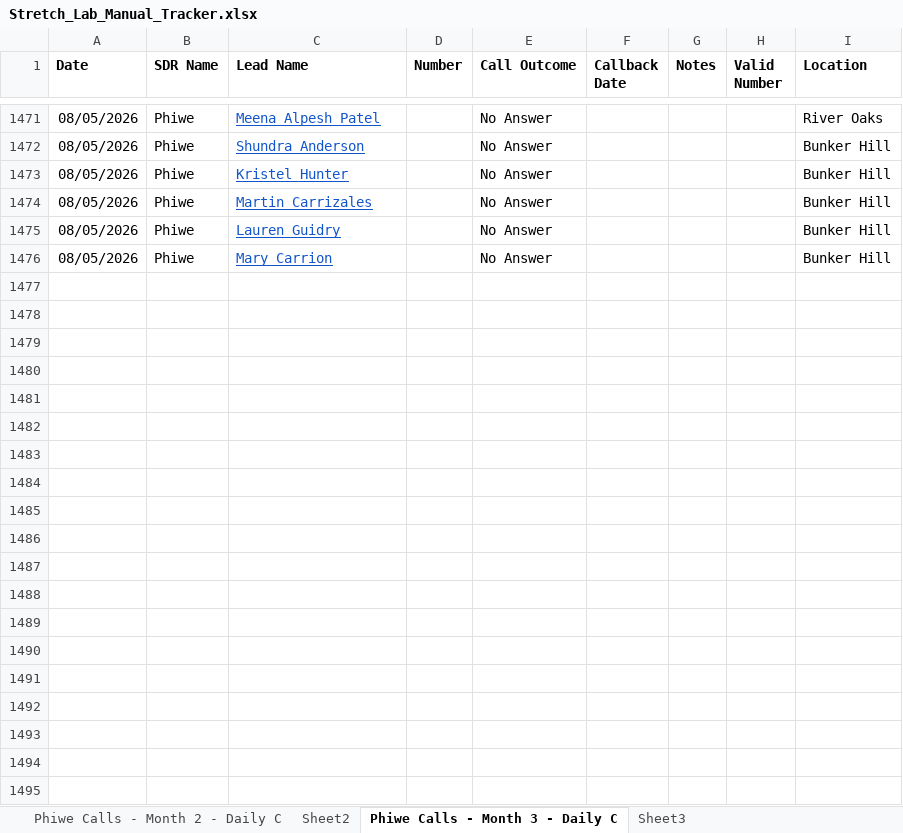
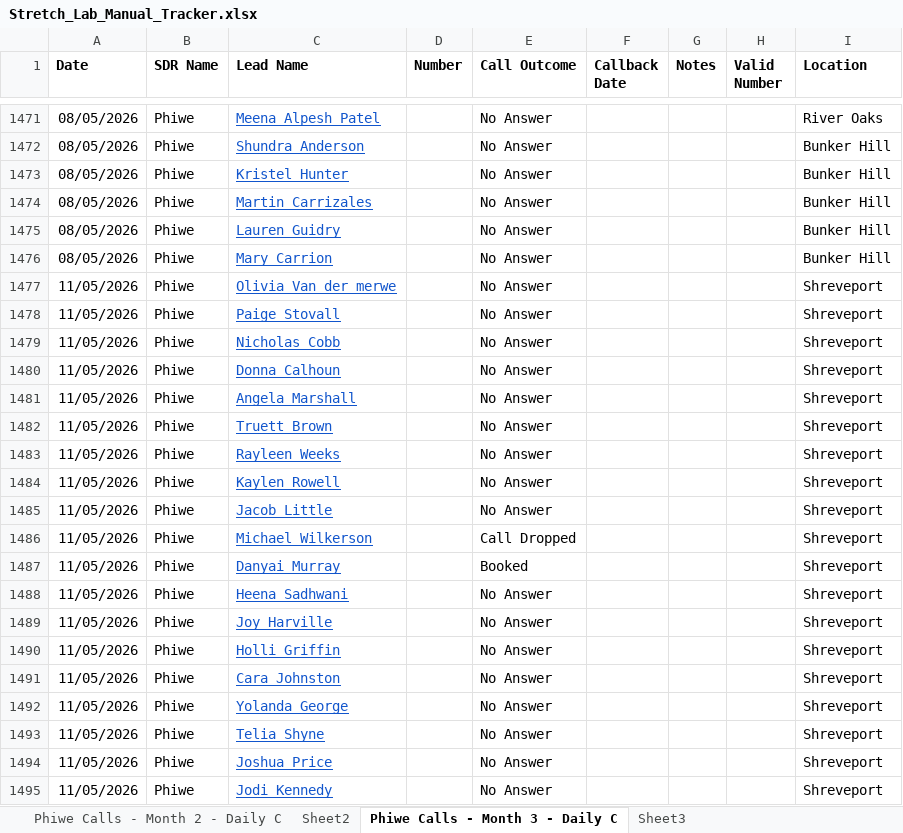
Before and after one commit to thamsanqakekana-tech/stretchlab-dashboard, an Excel workbook: data/stretchlab/validation/Stretch_Lab_Manual_Tracker.xlsx, sheet Phiwe Calls - Month 3 - Daily C, drawn as a sheet; only a part is shown, gaps mark what is left out; values as stored, in another font and other column widths than the file's, no borders; charts and pictures not drawn; the diff covers the shown part only; the diff names each change by its address in the sheet, - before the commit and + after, or states it on an @@ line.

```diff
--- a/data/stretchlab/validation/Stretch_Lab_Manual_Tracker.xlsx (sheet Phiwe Calls - Month 3 - Daily C)
+++ b/data/stretchlab/validation/Stretch_Lab_Manual_Tracker.xlsx (sheet Phiwe Calls - Month 3 - Daily C)
+row 1477: 11/05/2026 | Phiwe | Olivia Van der merwe |  | No Answer |  |  |  | Shreveport
+row 1478: 11/05/2026 | Phiwe | Paige Stovall |  | No Answer |  |  |  | Shreveport
+row 1479: 11/05/2026 | Phiwe | Nicholas Cobb |  | No Answer |  |  |  | Shreveport
+row 1480: 11/05/2026 | Phiwe | Donna Calhoun |  | No Answer |  |  |  | Shreveport
+row 1481: 11/05/2026 | Phiwe | Angela Marshall |  | No Answer |  |  |  | Shreveport
+row 1482: 11/05/2026 | Phiwe | Truett Brown |  | No Answer |  |  |  | Shreveport
+row 1483: 11/05/2026 | Phiwe | Rayleen Weeks |  | No Answer |  |  |  | Shreveport
+row 1484: 11/05/2026 | Phiwe | Kaylen Rowell |  | No Answer |  |  |  | Shreveport
+row 1485: 11/05/2026 | Phiwe | Jacob Little |  | No Answer |  |  |  | Shreveport
+row 1486: 11/05/2026 | Phiwe | Michael Wilkerson |  | Call Dropped |  |  |  | Shreveport
+row 1487: 11/05/2026 | Phiwe | Danyai Murray |  | Booked |  |  |  | Shreveport
+row 1488: 11/05/2026 | Phiwe | Heena Sadhwani |  | No Answer |  |  |  | Shreveport
+row 1489: 11/05/2026 | Phiwe | Joy Harville |  | No Answer |  |  |  | Shreveport
+row 1490: 11/05/2026 | Phiwe | Holli Griffin |  | No Answer |  |  |  | Shreveport
+row 1491: 11/05/2026 | Phiwe | Cara Johnston |  | No Answer |  |  |  | Shreveport
+row 1492: 11/05/2026 | Phiwe | Yolanda George |  | No Answer |  |  |  | Shreveport
+row 1493: 11/05/2026 | Phiwe | Telia Shyne |  | No Answer |  |  |  | Shreveport
+row 1494: 11/05/2026 | Phiwe | Joshua Price |  | No Answer |  |  |  | Shreveport
+row 1495: 11/05/2026 | Phiwe | Jodi Kennedy |  | No Answer |  |  |  | Shreveport
```
Also changed, not shown: 119 added rows elsewhere in this sheet, sheet Sheet3, 56 other files.
